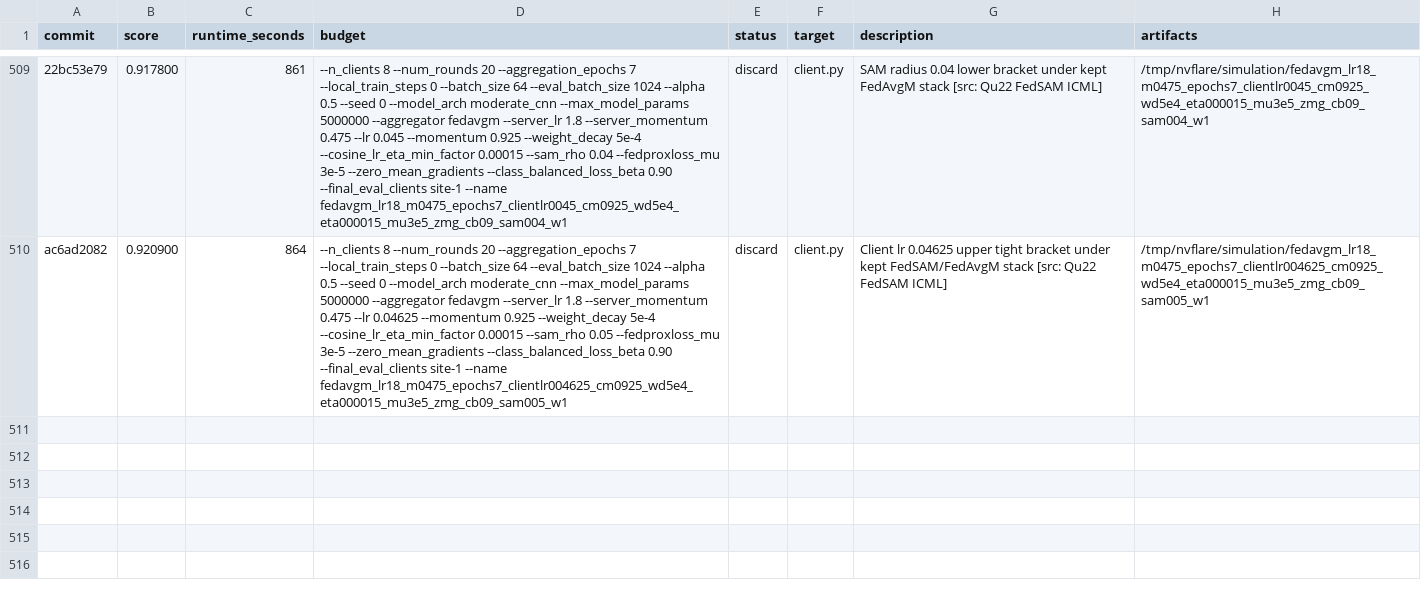
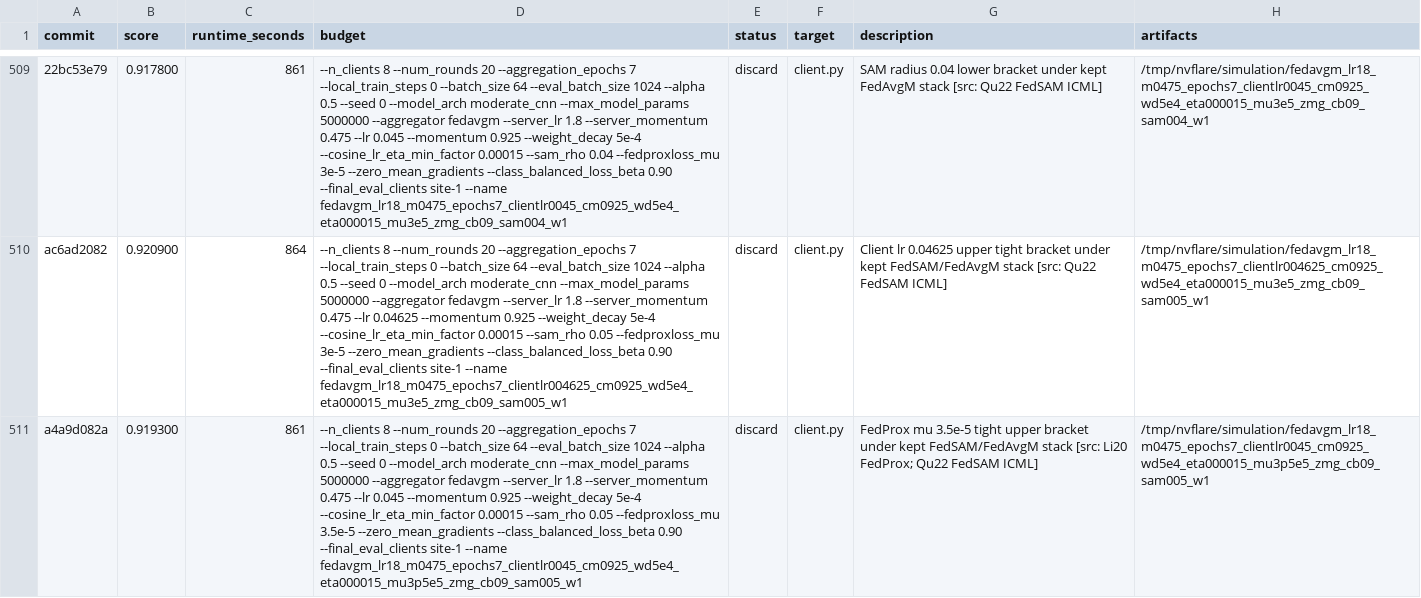
Before and after one commit to holgerroth/NVFlare, a TSV file: research/auto-fl-research/results.tsv, drawn as a sheet; only a part is shown, gaps mark what is left out; the diff names each change by its address in the sheet, - before the commit and + after, or states it on an @@ line.

Commit message:
Record FedProx tight check

```diff
--- a/research/auto-fl-research/results.tsv
+++ b/research/auto-fl-research/results.tsv
+row 511: a4a9d082a | 0.919300 | 861 | --n_clients 8 --num_rounds 20 --aggregation_epochs 7 --local_train_steps 0 --batch_size 64 --eval_batch_size 1024 --alpha 0.5 --seed 0 --model_arch moderate_cnn --max_model_params 5000000 --aggregator fedavgm --server_lr 1.8 --server_momentum 0.475 --lr 0.045 --momentum 0.925 --weight_decay 5e-4 --cosine_lr_eta_min_factor 0.00015 --sam_rho 0.05 --fedproxloss_mu 3.5e-5 --zero_mean_gradients --class_balanced_loss_beta 0.90 --final_eval_clients site-1 --name fedavgm_lr18_m0475_epochs7_clientlr0045_cm0925_wd5e4_eta000015_mu3p5e5_zmg_cb09_sam005_w1 | discard | client.py | FedProx mu 3.5e-5 tight upper bracket under kept FedSAM/FedAvgM stack [src: Li20 FedProx; Qu22 FedSAM ICML] | /tmp/nvflare/simulation/fedavgm_lr18_m0475_epochs7_clientlr0045_cm0925_wd5e4_eta000015_mu3p5e5_zmg_cb09_sam005_w1
```
Also changed, not shown: 1 other file.
